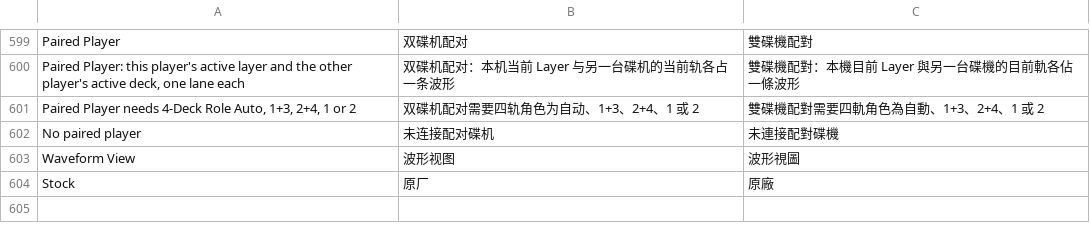
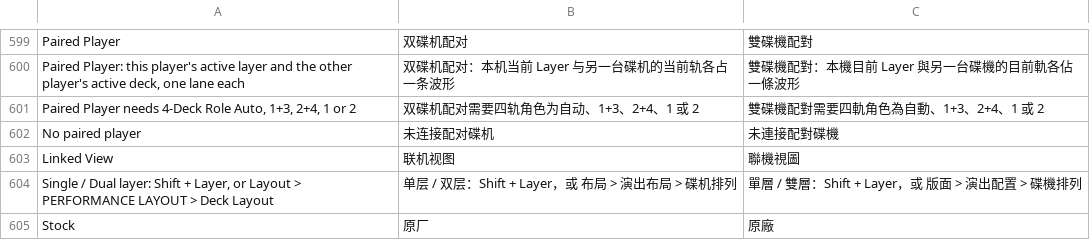
Before and after one commit to Cd1s/EngineX-OS, a TSV file: tools/ui-mod/i18n.tsv, drawn as a sheet; only a part is shown, gaps mark what is left out; removed rows and columns are numbered as before the commit, all else as after; the diff names each change by its address in the sheet, - before the commit and + after, or states it on an @@ line.

Commit message:
feat(ui): Linked View selector (Stock / Paired Player / 4 Decks) with a stock layer hint (#201)
Renames the draft Waveform View row to Linked View (zh-Hans 联机视图, zh-Hant
聯機視圖). Stock is always one step back from Paired Player or 4 Decks; under
Stock a player shows one grey line on its own single / dual layer switches
(Shift + Layer, or Layout > PERFORMANCE LAYOUT > Deck Layout, stock labels per
language). All-in-ones with 4 decks get Stock / 4 Decks. Switching between
Stock and the 4-deck layout still restarts Engine.

Docs: site (three languages), three READMEs, release notes draft, regression
checklist row 40 for the real-deck report.

```diff
--- a/tools/ui-mod/i18n.tsv
+++ b/tools/ui-mod/i18n.tsv
-row 603: Waveform View | 波形视图 | 波形視圖
+row 603: Linked View | 联机视图 | 聯機視圖
+row 604: Single / Dual layer: Shift + Layer, or Layout > PERFORMANCE LAYOUT > Deck Layout | 单层 / 双层：Shift + Layer，或 布局 > 演出布局 > 碟机排列 | 單層 / 雙層：Shift + Layer，或 版面 > 演出配置 > 碟機排列
```
Also changed, not shown: 8 other files.
